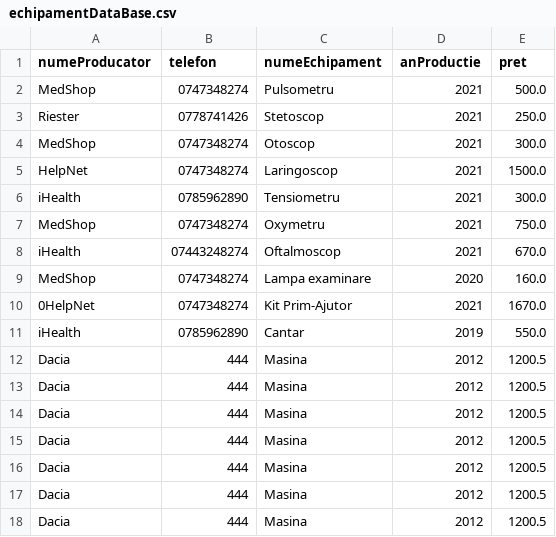
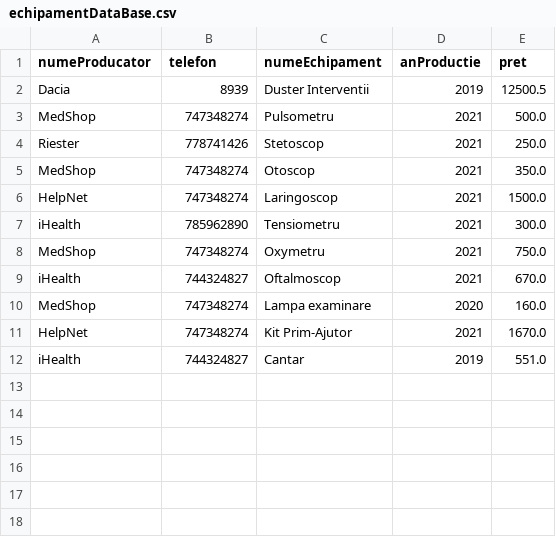
Before and after one commit to Achime11/Proiect_PAO, a CSV file: DataBase/echipamentDataBase.csv, drawn as a sheet.

```diff
--- a/DataBase/echipamentDataBase.csv
+++ b/DataBase/echipamentDataBase.csv
@@ -1,18 +1,12 @@
 numeProducator,telefon,numeEchipament,anProductie,pret
-MedShop,0747348274,Pulsometru,2021,500.0
-Riester,0778741426,Stetoscop,2021,250.0
-MedShop,0747348274,Otoscop,2021,300.0
-HelpNet,0747348274,Laringoscop,2021,1500.0
-iHealth,0785962890,Tensiometru,2021,300.0
-MedShop,0747348274,Oxymetru,2021,750.0
-iHealth,07443248274,Oftalmoscop,2021,670.0
-MedShop,0747348274,Lampa examinare,2020,160.0
-0HelpNet,0747348274,Kit Prim-Ajutor,2021,1670.0
-iHealth,0785962890,Cantar,2019,550.0
-Dacia,444,Masina,2012,1200.5
-Dacia,444,Masina,2012,1200.5
-Dacia,444,Masina,2012,1200.5
-Dacia,444,Masina,2012,1200.5
-Dacia,444,Masina,2012,1200.5
-Dacia,444,Masina,2012,1200.5
-Dacia,444,Masina,2012,1200.5
+Dacia,8939,Duster Interventii,2019,12500.5
+MedShop,747348274,Pulsometru,2021,500.0
+Riester,778741426,Stetoscop,2021,250.0
+MedShop,747348274,Otoscop,2021,350.0
+HelpNet,747348274,Laringoscop,2021,1500.0
+iHealth,785962890,Tensiometru,2021,300.0
+MedShop,747348274,Oxymetru,2021,750.0
+iHealth,744324827,Oftalmoscop,2021,670.0
+MedShop,747348274,Lampa examinare,2020,160.0
+HelpNet,747348274,Kit Prim-Ajutor,2021,1670.0
+iHealth,744324827,Cantar,2019,551.0
```
Also changed, not shown: DataBase/audit.csv, DataBase/clientDataBase.csv, 9 other files.
